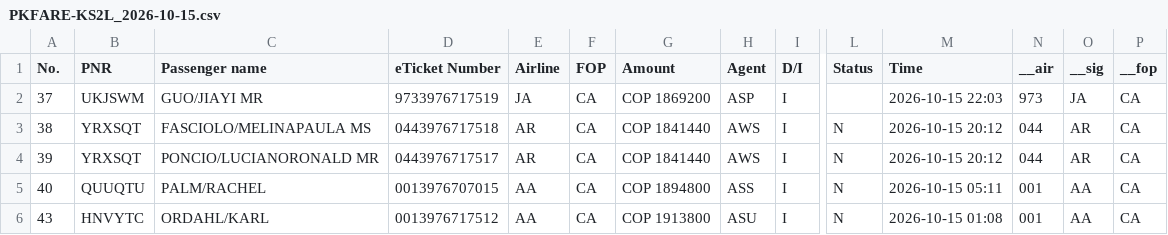
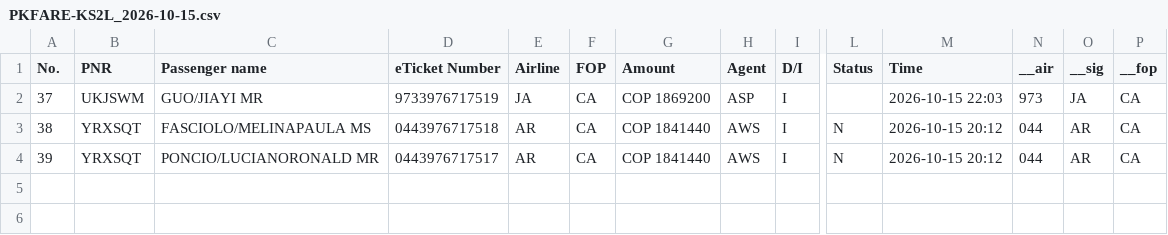
Before and after one commit to danielvergara577-debug/Informes, a CSV file: fuente/PKFARE-KS2L_2026-10-15.csv, drawn as a sheet; only a part is shown, gaps mark what is left out; rows hold the shown columns only; the diff names each change by its address in the sheet, - before the commit and + after, or states it on an @@ line.

```diff
--- a/fuente/PKFARE-KS2L_2026-10-15.csv
+++ b/fuente/PKFARE-KS2L_2026-10-15.csv
-row 5: 40 | QUUQTU | PALM/RACHEL | 0013976707015 | AA | CA | COP 1894800 | ASS | I | N | 2026-10-15 05:11 | 001 | AA | CA
-row 6: 43 | HNVYTC | ORDAHL/KARL | 0013976717512 | AA | CA | COP 1913800 | ASU | I | N | 2026-10-15 01:08 | 001 | AA | CA
```
Also changed, not shown: fuente/PKFARE-KS2L_2026-10-12.csv, fuente/PKFARE-KS2L_2026-10-13.csv, 7 other files.
